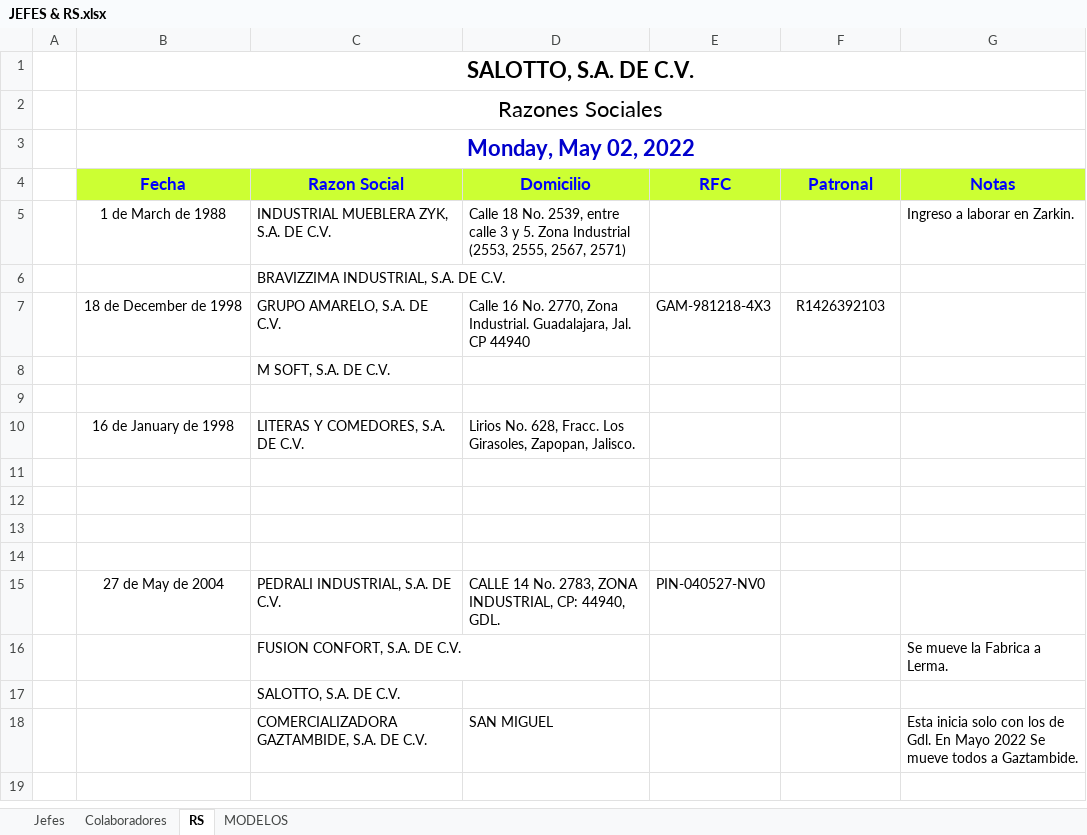
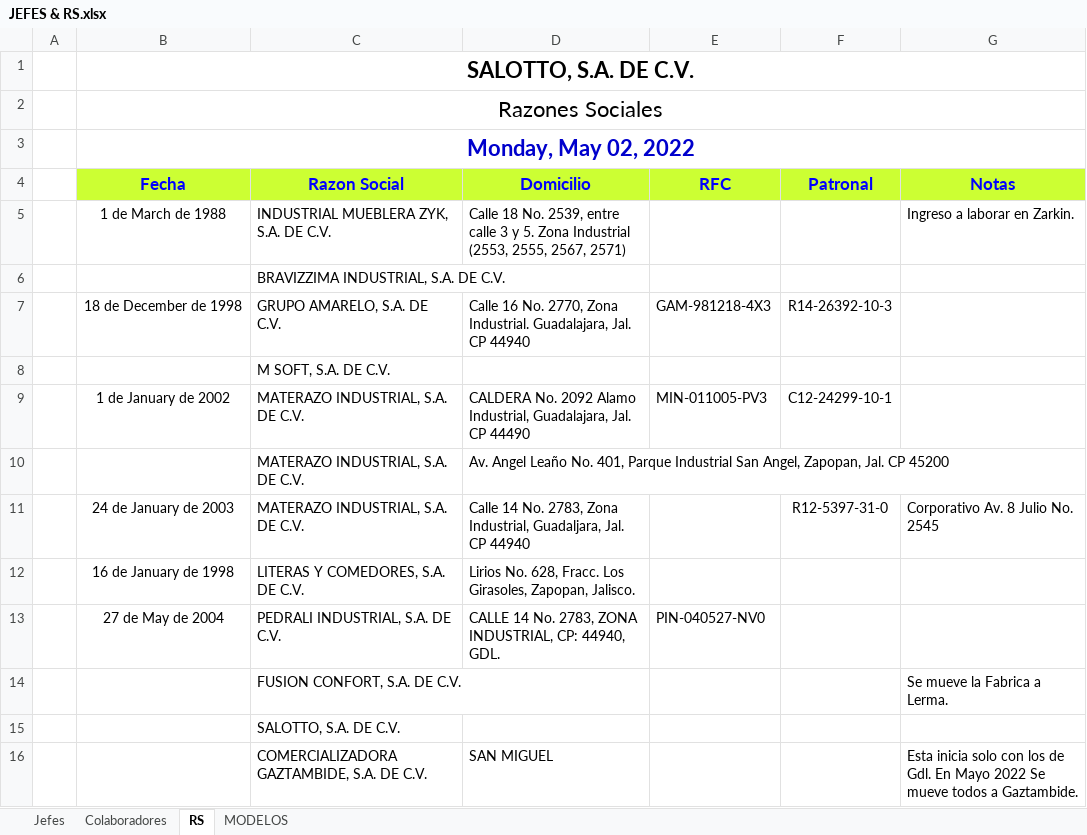
Before and after one commit to vcuevar/al_maletin, an Excel workbook: JEFES & RS.xlsx, sheet RS, drawn as a sheet; values as stored, in another font and other column widths than the file's, no borders; charts and pictures not drawn; removed rows and columns are numbered as before the commit, all else as after; the diff names each change by its address in the sheet, - before the commit and + after, or states it on an @@ line.

```diff
--- a/JEFES & RS.xlsx (sheet RS)
+++ b/JEFES & RS.xlsx (sheet RS)
-F7 (Patronal): R1426392103
+F7 (Patronal): R14-26392-10-3
-row 9: (empty)
+row 9:  | 1 de January de 2002 | MATERAZO INDUSTRIAL, S.A. DE C.V. | CALDERA No. 2092 Alamo Industrial, Guadalajara, Jal. CP 44490 | MIN-011005-PV3 | C12-24299-10-1
+row 10:  |  | MATERAZO INDUSTRIAL, S.A. DE C.V. | Av. Angel Leaño No. 401, Parque Industrial San Angel, Zapopan, Jal. CP 45200
+row 11:  | 24 de January de 2003 | MATERAZO INDUSTRIAL, S.A. DE C.V. | Calle 14 No. 2783, Zona Industrial, Guadaljara, Jal. CP 44940 |  | R12-5397-31-0 | Corporativo Av. 8 Julio No. 2545
-row 11: (empty)
-row 12: (empty)
-row 13: (empty)
-row 14: (empty)
```
Also changed, not shown: sheet Jefes, 1 other file.
